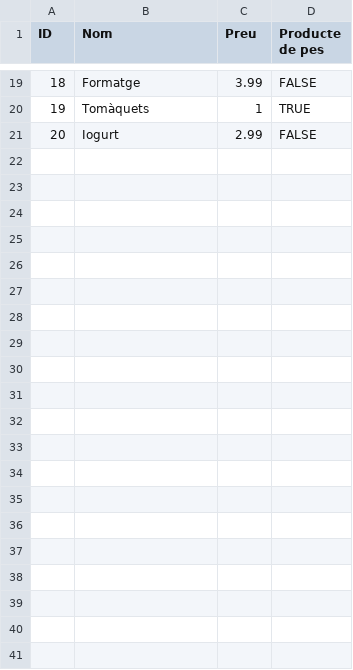
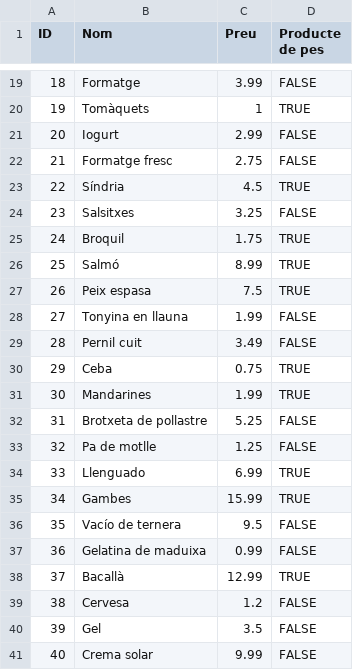
Before and after one commit to ditop9/M3-SCRUM-DEFINITIVO, a CSV file: database/ProductsData.csv, drawn as a sheet; only a part is shown, gaps mark what is left out.

```diff
--- a/database/ProductsData.csv
+++ b/database/ProductsData.csv
@@ -21 +21,21 @@ ID,Nom,Preu,Producte de pes
 20,Iogurt,2.99,FALSE
+21,Formatge fresc,2.75,FALSE
+22,Síndria,4.5,TRUE
+23,Salsitxes,3.25,FALSE
+24,Broquil,1.75,TRUE
+25,Salmó,8.99,TRUE
+26,Peix espasa,7.5,TRUE
+27,Tonyina en llauna,1.99,FALSE
+28,Pernil cuit,3.49,FALSE
+29,Ceba,0.75,TRUE
+30,Mandarines,1.99,TRUE
+31,Brotxeta de pollastre,5.25,FALSE
+32,Pa de motlle,1.25,FALSE
+33,Llenguado,6.99,TRUE
+34,Gambes,15.99,TRUE
+35,Vacío de ternera,9.5,FALSE
+36,Gelatina de maduixa,0.99,FALSE
+37,Bacallà,12.99,TRUE
+38,Cervesa,1.2,FALSE
+39,Gel,3.5,FALSE
+40,Crema solar,9.99,FALSE
```
Also changed, not shown: 32 other files.
